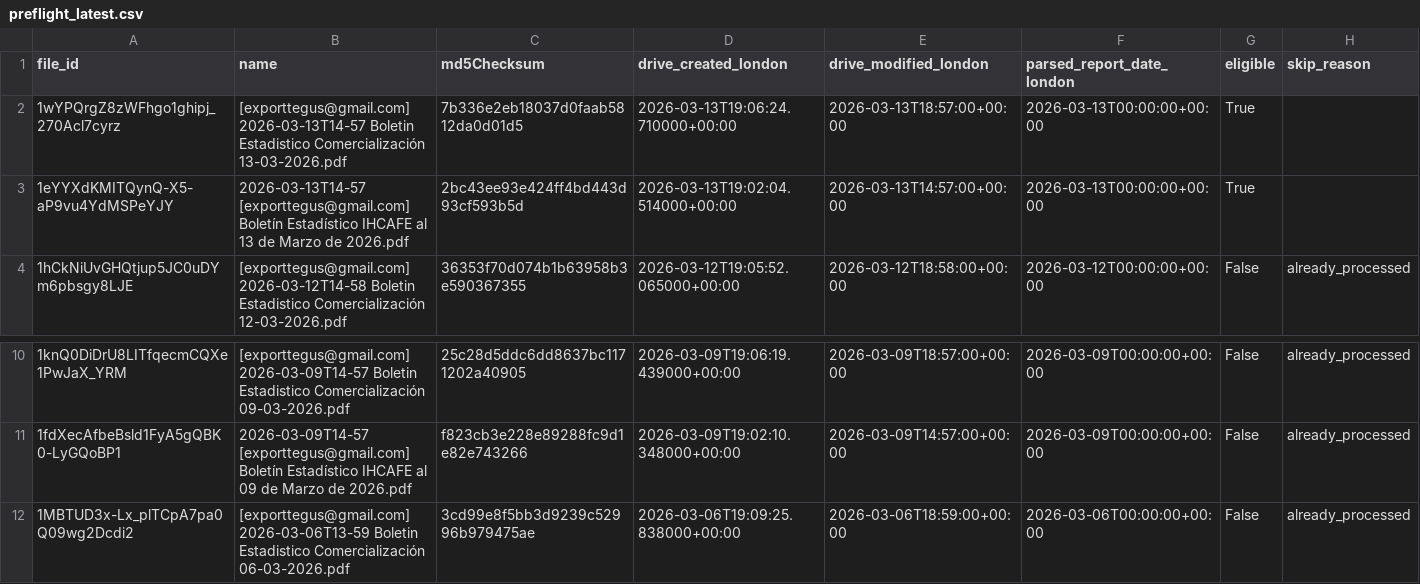
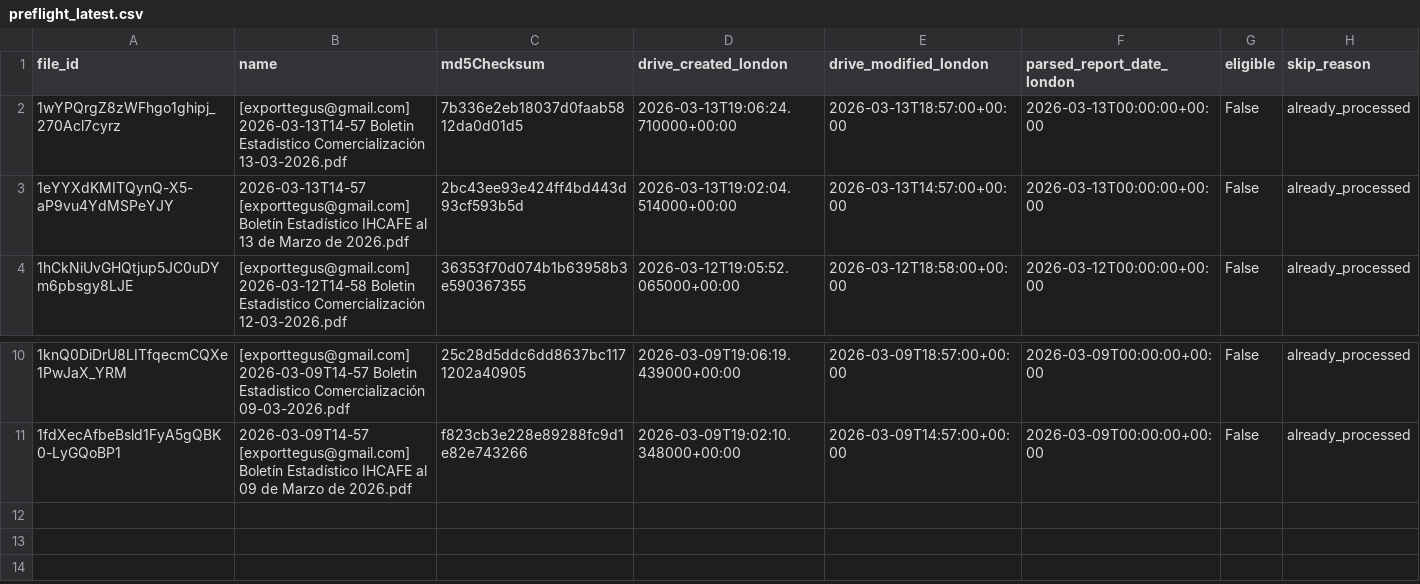
Before and after one commit to JuanDBeltranP/_r, a CSV file: outputs/latest/preflight_latest.csv, drawn as a sheet; only a part is shown, gaps mark what is left out.

Commit message:
Auto update reports 2026-03-13T20:07:13Z

```diff
--- a/outputs/latest/preflight_latest.csv
+++ b/outputs/latest/preflight_latest.csv
@@ -1,4 +1,4 @@
 file_id,name,md5Checksum,drive_created_london,drive_modified_london,parsed_report_date_london,eligible,skip_reason
-1wYPQrgZ8zWFhgo1ghipj_270Acl7cyrz,[exporttegus@gmail.com] 2026-03-13T14-57 Boletin Estadistico Comercialización 13-03-2026.pdf,7b336e2eb18037d0faab5812da0d01d5,2026-03-13T19:06:24.710000+00:00,2026-03-13T18:57:00+00:00,2026-03-13T00:00:00+00:00,True,
-1eYYXdKMITQynQ-X5-aP9vu4YdMSPeYJY,2026-03-13T14-57 [exporttegus@gmail.com] Boletín Estadístico IHCAFE al 13 de Marzo de 2026.pdf,2bc43ee93e424ff4bd443d93cf593b5d,2026-03-13T19:02:04.514000+00:00,2026-03-13T14:57:00+00:00,2026-03-13T00:00:00+00:00,True,
+1wYPQrgZ8zWFhgo1ghipj_270Acl7cyrz,[exporttegus@gmail.com] 2026-03-13T14-57 Boletin Estadistico Comercialización 13-03-2026.pdf,7b336e2eb18037d0faab5812da0d01d5,2026-03-13T19:06:24.710000+00:00,2026-03-13T18:57:00+00:00,2026-03-13T00:00:00+00:00,False,already_processed
+1eYYXdKMITQynQ-X5-aP9vu4YdMSPeYJY,2026-03-13T14-57 [exporttegus@gmail.com] Boletín Estadístico IHCAFE al 13 de Marzo de 2026.pdf,2bc43ee93e424ff4bd443d93cf593b5d,2026-03-13T19:02:04.514000+00:00,2026-03-13T14:57:00+00:00,2026-03-13T00:00:00+00:00,False,already_processed
 1hCkNiUvGHQtjup5JC0uDYm6pbsgy8LJE,[exporttegus@gmail.com] 2026-03-12T14-58 Boletin Estadistico Comercialización 12-03-2026.pdf,36353f70d074b1b63958b3e590367355,2026-03-12T19:05:52.065000+00:00,2026-03-12T18:58:00+00:00,2026-03-12T00:00:00+00:00,False,already_processed
@@ -11,2 +11 @@ file_id,name,md5Checksum,drive_created_london,drive_modified_london,parsed_repor
 1fdXecAfbeBsld1FyA5gQBK0-LyGQoBP1,2026-03-09T14-57 [exporttegus@gmail.com] Boletín Estadístico IHCAFE al 09 de Marzo de 2026.pdf,f823cb3e228e89288fc9d1e82e743266,2026-03-09T19:02:10.348000+00:00,2026-03-09T14:57:00+00:00,2026-03-09T00:00:00+00:00,False,already_processed
-1MBTUD3x-Lx_plTCpA7pa0Q09wg2Dcdi2,[exporttegus@gmail.com] 2026-03-06T13-59 Boletin Estadistico Comercialización 06-03-2026.pdf,3cd99e8f5bb3d9239c52996b979475ae,2026-03-06T19:09:25.838000+00:00,2026-03-06T18:59:00+00:00,2026-03-06T00:00:00+00:00,False,already_processed
```
Also changed, not shown: 2 other files.
